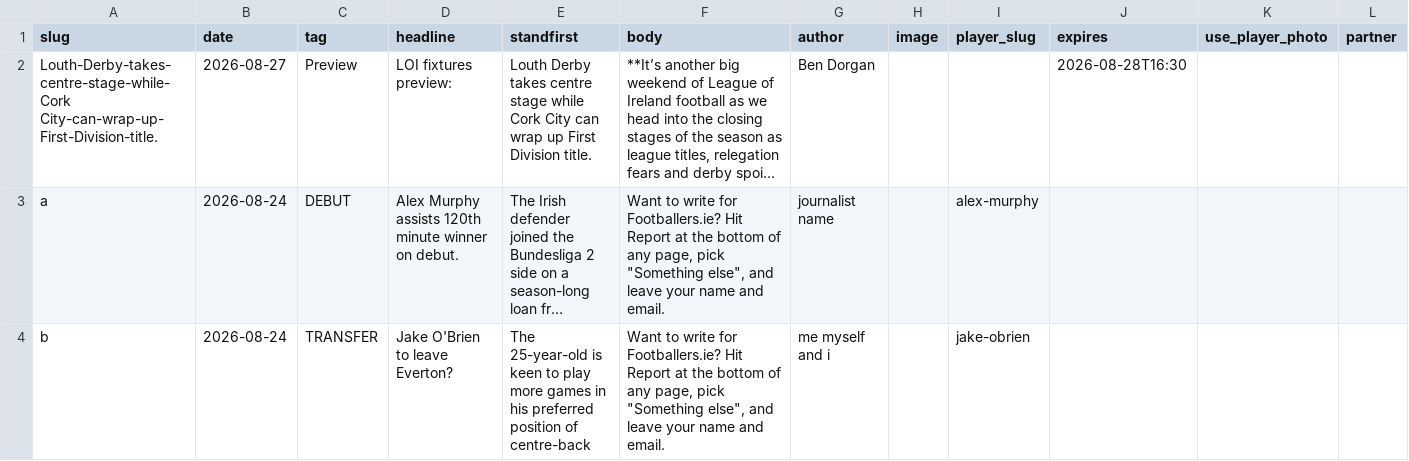
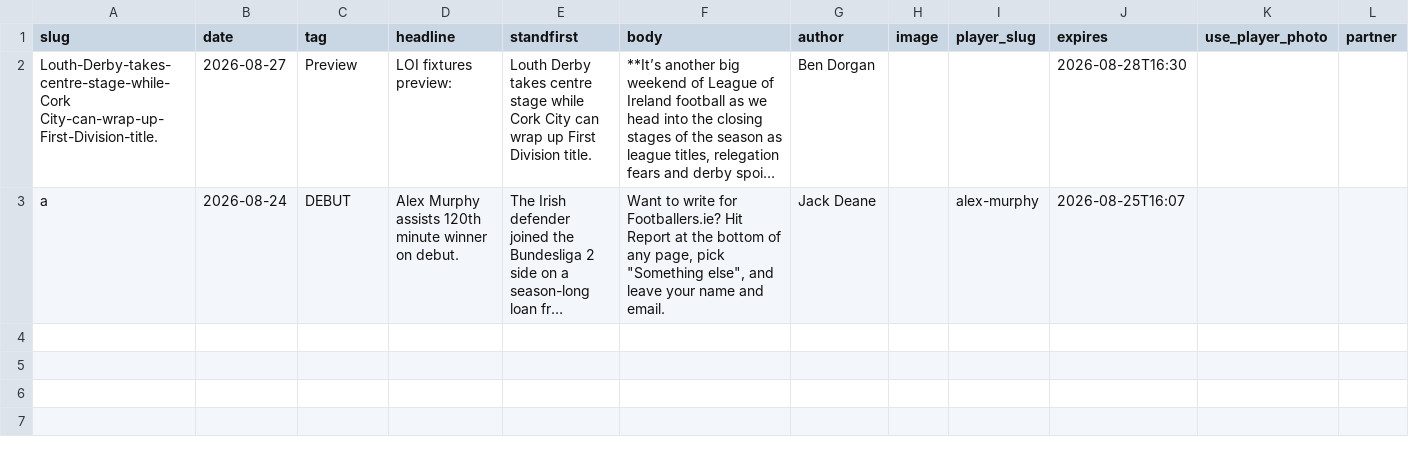
Before and after one commit to JustPatrickG/footballers.ie, a CSV file: data/manual/articles.csv, drawn as a sheet; only a part is shown; long unchanged cells end in …; rows hold the shown columns only; the diff names each change by its address in the sheet, - before the commit and + after, or states it on an @@ line.

Commit message:
Update data/manual/articles.csv via admin

```diff
--- a/data/manual/articles.csv
+++ b/data/manual/articles.csv
-G3 (author): journalist name
+G3 (author): Jack Deane
-J3 (expires): (empty)
+J3 (expires): 2026-08-25T16:07
-row 4: b | 2026-08-24 | TRANSFER | Jake O'Brien to leave Everton? | The 25-year-old is keen to play more games in his preferred position of centre-back | Want to write for Footballers.ie? Hit Report at the bottom of any page, pick "Something else", and leave your name and email. | me myself and i |  | jake-obrien
```
